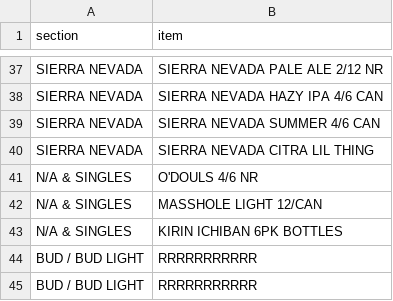
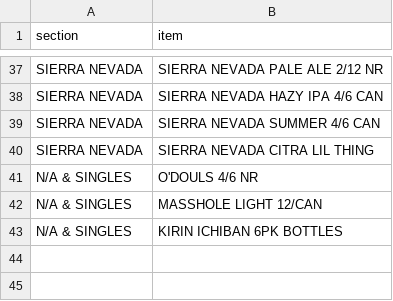
Before and after one commit to nikalston/qbo, a CSV file: items.csv, drawn as a sheet; only a part is shown, gaps mark what is left out; the diff names each change by its address in the sheet, - before the commit and + after, or states it on an @@ line.

Commit message:
Remove RRRRRRRRRRR

```diff
--- a/items.csv
+++ b/items.csv
-row 44: BUD / BUD LIGHT | RRRRRRRRRRR
-row 45: BUD / BUD LIGHT | RRRRRRRRRRR
```
